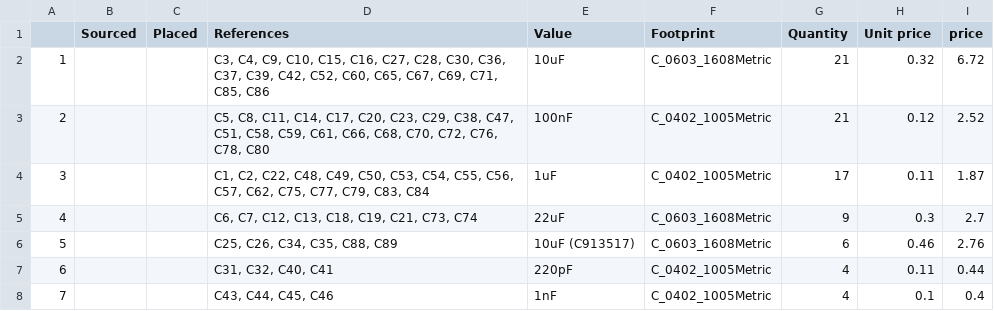
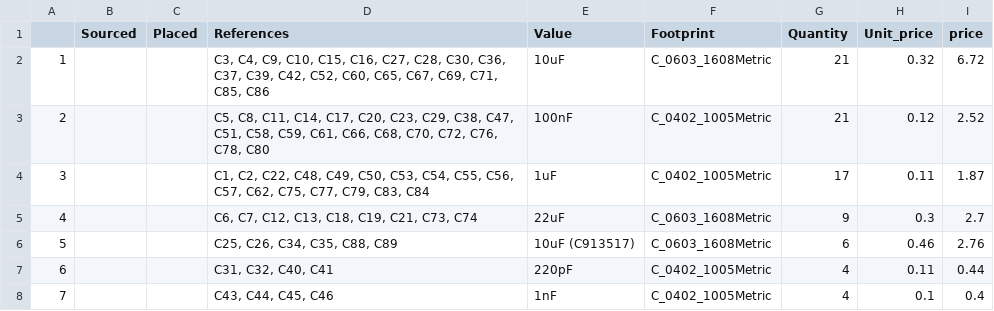
Before and after one commit to jayadeep14/Motherboard-, a CSV file: BOM.csv, drawn as a sheet; only a part is shown.

Commit message:
Update BOM.csv

```diff
--- a/BOM.csv
+++ b/BOM.csv
@@ -1,2 +1,2 @@
-,Sourced,Placed,References,Value,Footprint,Quantity,Unit price,price
+,Sourced,Placed,References,Value,Footprint,Quantity,Unit_price,price
 1,,,"C3, C4, C9, C10, C15, C16, C27, C28, C30, C36, C37, C39, C42, C52, C60, C65, C67, C69, C71, C85, C86",10uF,C_0603_1608Metric,21,0.32,6.72
```
